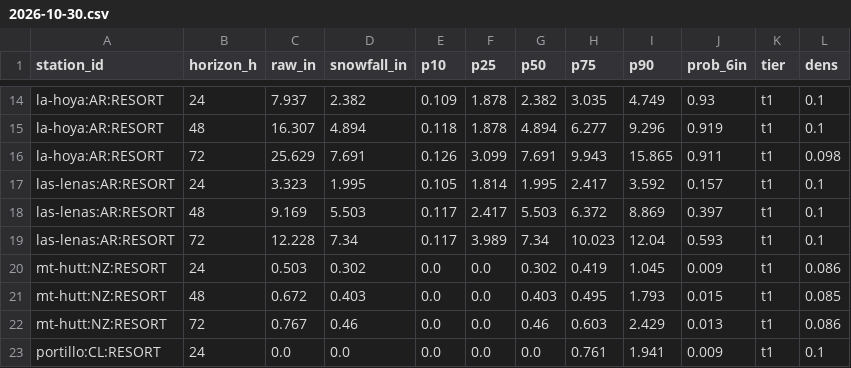
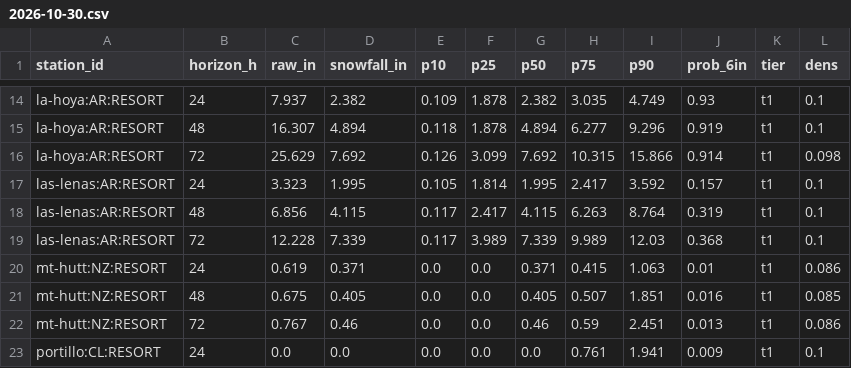
Before and after one commit to andrewnakas/open-powder-ml, a CSV file: history/resorts/2026-10-30.csv, drawn as a sheet; only a part is shown, gaps mark what is left out; the diff covers the shown part only.

```diff
--- a/history/resorts/2026-10-30.csv
+++ b/history/resorts/2026-10-30.csv
@@ -15,9 +15,9 @@ la-hoya:AR:RESORT,24,7.937,2.382,0.109,1.878,2.382,3.035,4.749,0.93,t1,0.1
 la-hoya:AR:RESORT,48,16.307,4.894,0.118,1.878,4.894,6.277,9.296,0.919,t1,0.1
-la-hoya:AR:RESORT,72,25.629,7.691,0.126,3.099,7.691,9.943,15.865,0.911,t1,0.098
+la-hoya:AR:RESORT,72,25.629,7.692,0.126,3.099,7.692,10.315,15.866,0.914,t1,0.098
 las-lenas:AR:RESORT,24,3.323,1.995,0.105,1.814,1.995,2.417,3.592,0.157,t1,0.1
-las-lenas:AR:RESORT,48,9.169,5.503,0.117,2.417,5.503,6.372,8.869,0.397,t1,0.1
-las-lenas:AR:RESORT,72,12.228,7.34,0.117,3.989,7.34,10.023,12.04,0.593,t1,0.1
-mt-hutt:NZ:RESORT,24,0.503,0.302,0.0,0.0,0.302,0.419,1.045,0.009,t1,0.086
-mt-hutt:NZ:RESORT,48,0.672,0.403,0.0,0.0,0.403,0.495,1.793,0.015,t1,0.085
-mt-hutt:NZ:RESORT,72,0.767,0.46,0.0,0.0,0.46,0.603,2.429,0.013,t1,0.086
+las-lenas:AR:RESORT,48,6.856,4.115,0.117,2.417,4.115,6.263,8.764,0.319,t1,0.1
+las-lenas:AR:RESORT,72,12.228,7.339,0.117,3.989,7.339,9.989,12.03,0.368,t1,0.1
+mt-hutt:NZ:RESORT,24,0.619,0.371,0.0,0.0,0.371,0.415,1.063,0.01,t1,0.086
+mt-hutt:NZ:RESORT,48,0.675,0.405,0.0,0.0,0.405,0.507,1.851,0.016,t1,0.085
+mt-hutt:NZ:RESORT,72,0.767,0.46,0.0,0.0,0.46,0.59,2.451,0.013,t1,0.086
 portillo:CL:RESORT,24,0.0,0.0,0.0,0.0,0.0,0.761,1.941,0.009,t1,0.1
```
Also changed, not shown: 1 added row, 1 removed row and 85 edited cells elsewhere in this file, history/era5/2026-10-30.csv, 2 other files.
